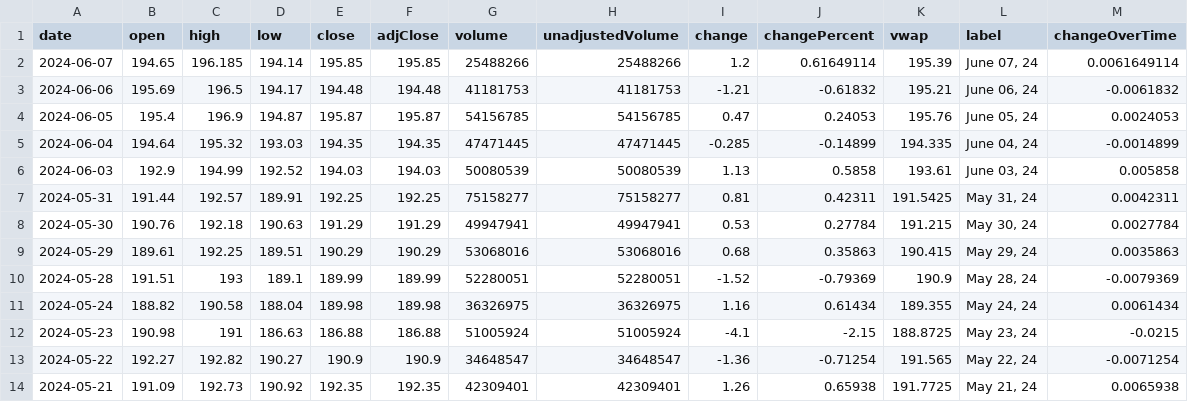
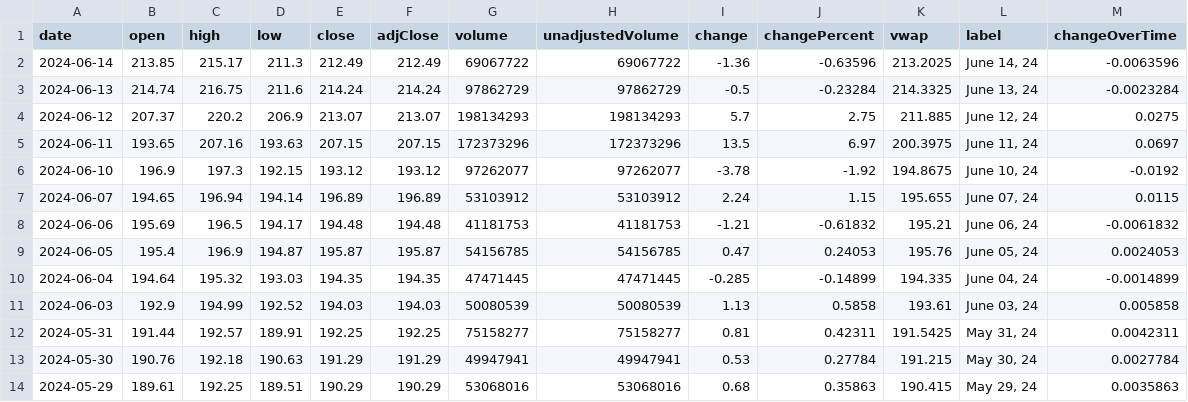
Before and after one commit to Beluga-Sturgeon/bsf_portfolio, a CSV file: data/AAPL.csv, drawn as a sheet; only a part is shown; the shorter side is filled out with more unchanged rows.

```diff
--- a/data/AAPL.csv
+++ b/data/AAPL.csv
@@ -1,3 +1,8 @@
 date,open,high,low,close,adjClose,volume,unadjustedVolume,change,changePercent,vwap,label,changeOverTime
-2024-06-07,194.65,196.185,194.14,195.85,195.85,25488266,25488266,1.2,0.61649114,195.39,"June 07, 24",0.0061649114
+2024-06-14,213.85,215.17,211.3,212.49,212.49,69067722,69067722,-1.36,-0.63596,213.2025,"June 14, 24",-0.0063596
+2024-06-13,214.74,216.75,211.6,214.24,214.24,97862729,97862729,-0.5,-0.23284,214.3325,"June 13, 24",-0.0023284
+2024-06-12,207.37,220.2,206.9,213.07,213.07,198134293,198134293,5.7,2.75,211.885,"June 12, 24",0.0275
+2024-06-11,193.65,207.16,193.63,207.15,207.15,172373296,172373296,13.5,6.97,200.3975,"June 11, 24",0.0697
+2024-06-10,196.9,197.3,192.15,193.12,193.12,97262077,97262077,-3.78,-1.92,194.8675,"June 10, 24",-0.0192
+2024-06-07,194.65,196.94,194.14,196.89,196.89,53103912,53103912,2.24,1.15,195.655,"June 07, 24",0.0115
 2024-06-06,195.69,196.5,194.17,194.48,194.48,41181753,41181753,-1.21,-0.61832,195.21,"June 06, 24",-0.0061832
```
Also changed, not shown: data/AMD.csv, data/TSLA.csv, 7 other files.
